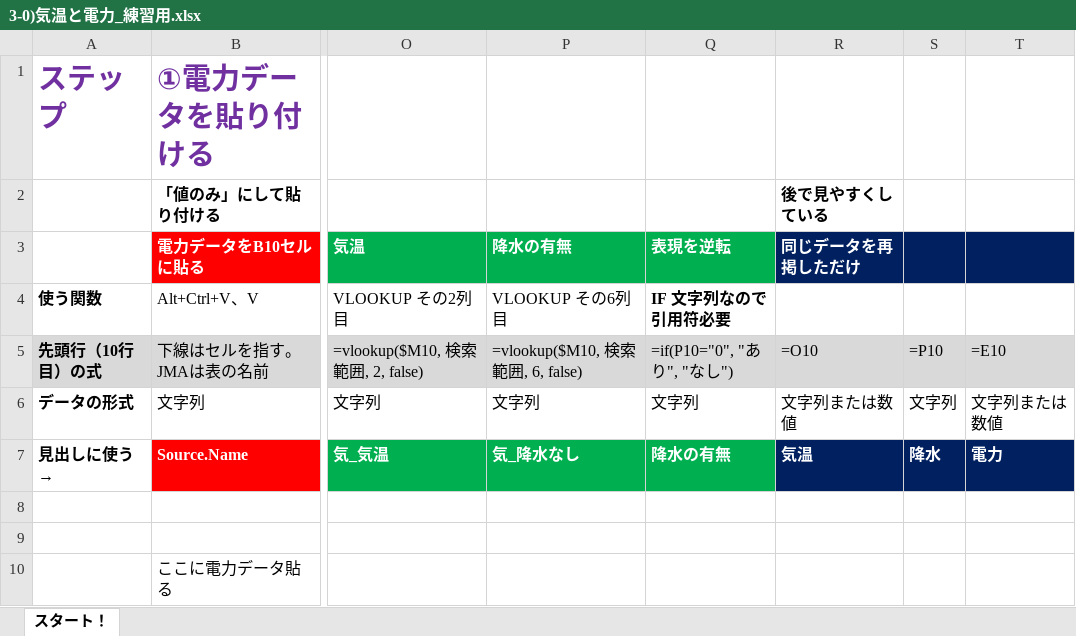
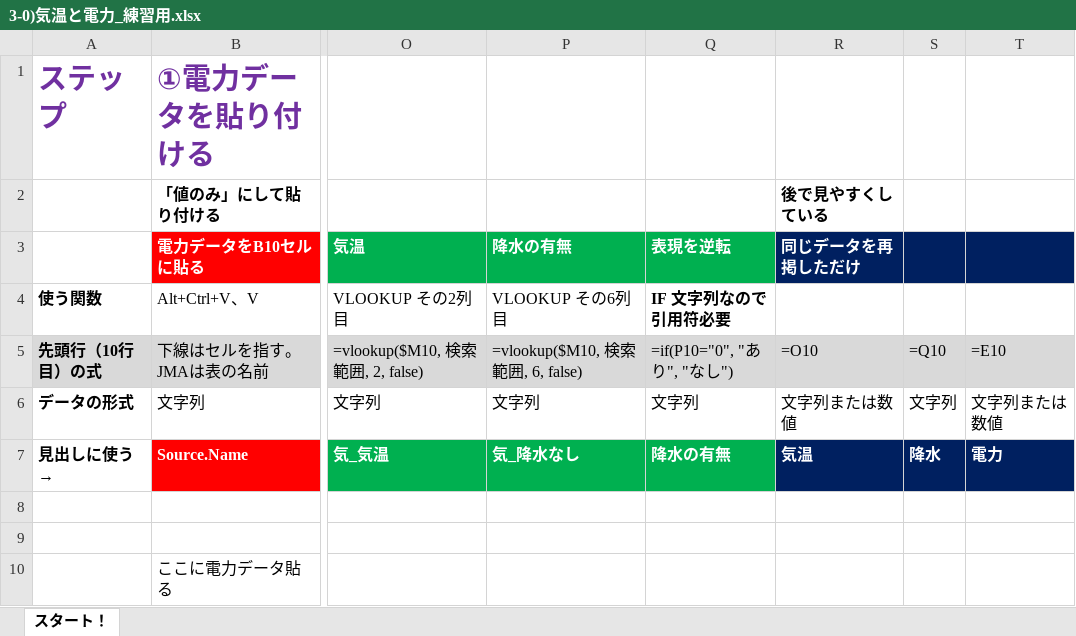
Before and after one commit to nishioWU/JNPC2302, an Excel workbook: 3)気温と電力/3-0)気温と電力_練習用.xlsx, sheet スタート！, drawn as a sheet; only a part is shown, gaps mark what is left out; values as stored, in another font and other column widths than the file's, no borders; the diff names each change by its address in the sheet, - before the commit and + after, or states it on an @@ line.

Commit message:
Add files via upload
Q10に修正

```diff
--- a/3)気温と電力/3-0)気温と電力_練習用.xlsx (sheet スタート！)
+++ b/3)気温と電力/3-0)気温と電力_練習用.xlsx (sheet スタート！)
-S5: =P10
+S5: =Q10
```
